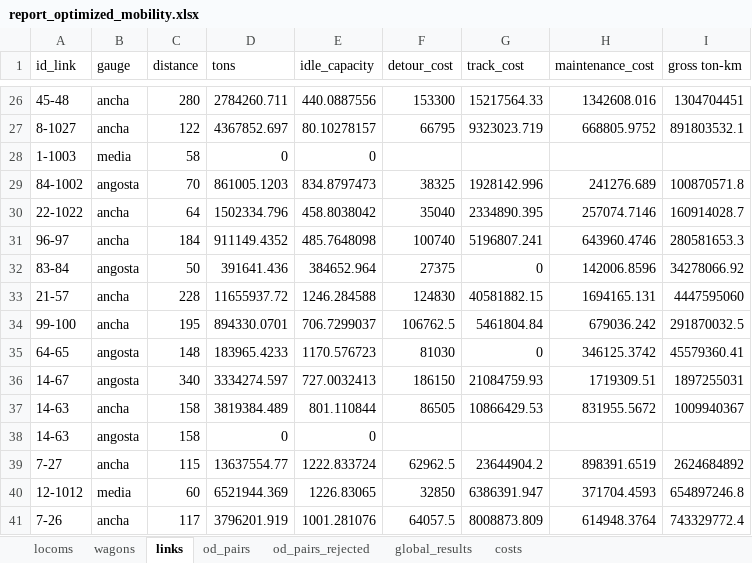
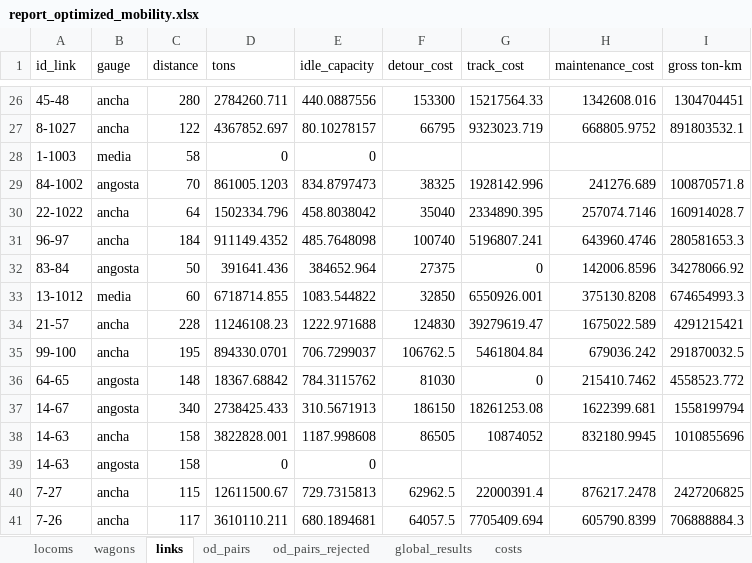
Before and after one commit to abenassi/freight-transport-network, an Excel workbook: reports/report_optimized_mobility.xlsx, sheet links, drawn as a sheet; only a part is shown, gaps mark what is left out; values as stored, in another font and other column widths than the file's, no borders; removed rows and columns are numbered as before the commit, all else as after; the diff covers the shown part only; the diff names each change by its address in the sheet, - before the commit and + after, or states it on an @@ line.

```diff
--- a/reports/report_optimized_mobility.xlsx (sheet links)
+++ b/reports/report_optimized_mobility.xlsx (sheet links)
+row 33: 13-1012 | media | 60 | 6718714.855 | 1083.544822 | 32850 | 6550926.001 | 375130.8208 | 674654993.3
-D34 (tons): 11655937.72
+D34 (tons): 11246108.23
-E34 (idle_capacity): 1246.284588
+E34 (idle_capacity): 1222.971688
-G34 (track_cost): 40581882.15
+G34 (track_cost): 39279619.47
-H34 (maintenance_cost): 1694165.131
+H34 (maintenance_cost): 1675022.589
-I34 (gross ton-km): 4447595060
+I34 (gross ton-km): 4291215421
-D36 (tons): 183965.4233
+D36 (tons): 18367.68842
-E36 (idle_capacity): 1170.576723
+E36 (idle_capacity): 784.3115762
-H36 (maintenance_cost): 346125.3742
+H36 (maintenance_cost): 215410.7462
-I36 (gross ton-km): 45579360.41
+I36 (gross ton-km): 4558523.772
-D37 (tons): 3334274.597
+D37 (tons): 2738425.433
-E37 (idle_capacity): 727.0032413
+E37 (idle_capacity): 310.5671913
-G37 (track_cost): 21084759.93
+G37 (track_cost): 18261253.08
-H37 (maintenance_cost): 1719309.51
+H37 (maintenance_cost): 1622399.681
-I37 (gross ton-km): 1897255031
+I37 (gross ton-km): 1558199794
-D38 (tons): 3819384.489
+D38 (tons): 3822828.001
-E38 (idle_capacity): 801.110844
+E38 (idle_capacity): 1187.998608
-G38 (track_cost): 10866429.53
+G38 (track_cost): 10874052
-H38 (maintenance_cost): 831955.5672
+H38 (maintenance_cost): 832180.9945
-I38 (gross ton-km): 1009940367
+I38 (gross ton-km): 1010855696
-D40 (tons): 13637554.77
+D40 (tons): 12611500.67
-E40 (idle_capacity): 1222.833724
+E40 (idle_capacity): 729.7315813
-G40 (track_cost): 23644904.2
+G40 (track_cost): 22000391.4
-H40 (maintenance_cost): 898391.6519
+H40 (maintenance_cost): 876217.2478
-I40 (gross ton-km): 2624684892
+I40 (gross ton-km): 2427206825
-row 40: 12-1012 | media | 60 | 6521944.369 | 1226.83065 | 32850 | 6386391.947 | 371704.4593 | 654897246.8
-D41 (tons): 3796201.919
+D41 (tons): 3610110.211
-E41 (idle_capacity): 1001.281076
+E41 (idle_capacity): 680.1894681
-G41 (track_cost): 8008873.809
+G41 (track_cost): 7705409.694
-H41 (maintenance_cost): 614948.3764
+H41 (maintenance_cost): 605790.8399
-I41 (gross ton-km): 743329772.4
+I41 (gross ton-km): 706888884.3
```
Also changed, not shown: 6 added rows, 1 removed row and 427 edited cells elsewhere in this sheet, sheet od_pairs_rejected, sheet od_pairs, sheet costs, sheet locoms, sheet wagons, sheet global_results, data/railway_links.xlsx, data/railway_paths.xlsx, 5 other files.
